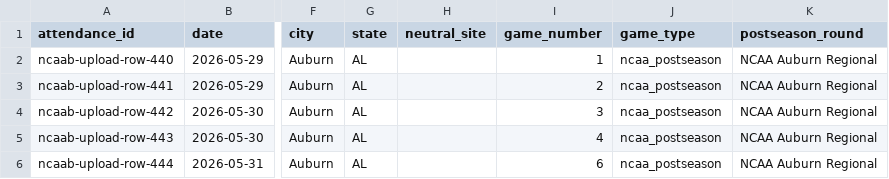
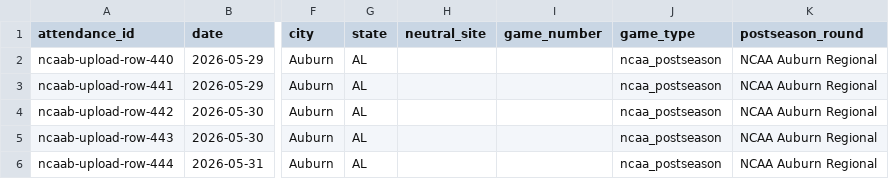
Before and after one commit to ryanferronbaseball-oss/ferronnbaarchive, a CSV file: college-baseball/data/attendance.csv, drawn as a sheet; only a part is shown, gaps mark what is left out; the diff names each change by its address in the sheet, - before the commit and + after, or states it on an @@ line.

Commit message:
Keep regional bracket numbering distinct from doubleheader game number

```diff
--- a/college-baseball/data/attendance.csv
+++ b/college-baseball/data/attendance.csv
-I2 (game_number): 1
+I2 (game_number): (empty)
-I3 (game_number): 2
+I3 (game_number): (empty)
-I4 (game_number): 3
+I4 (game_number): (empty)
-I5 (game_number): 4
+I5 (game_number): (empty)
-I6 (game_number): 6
+I6 (game_number): (empty)
```
